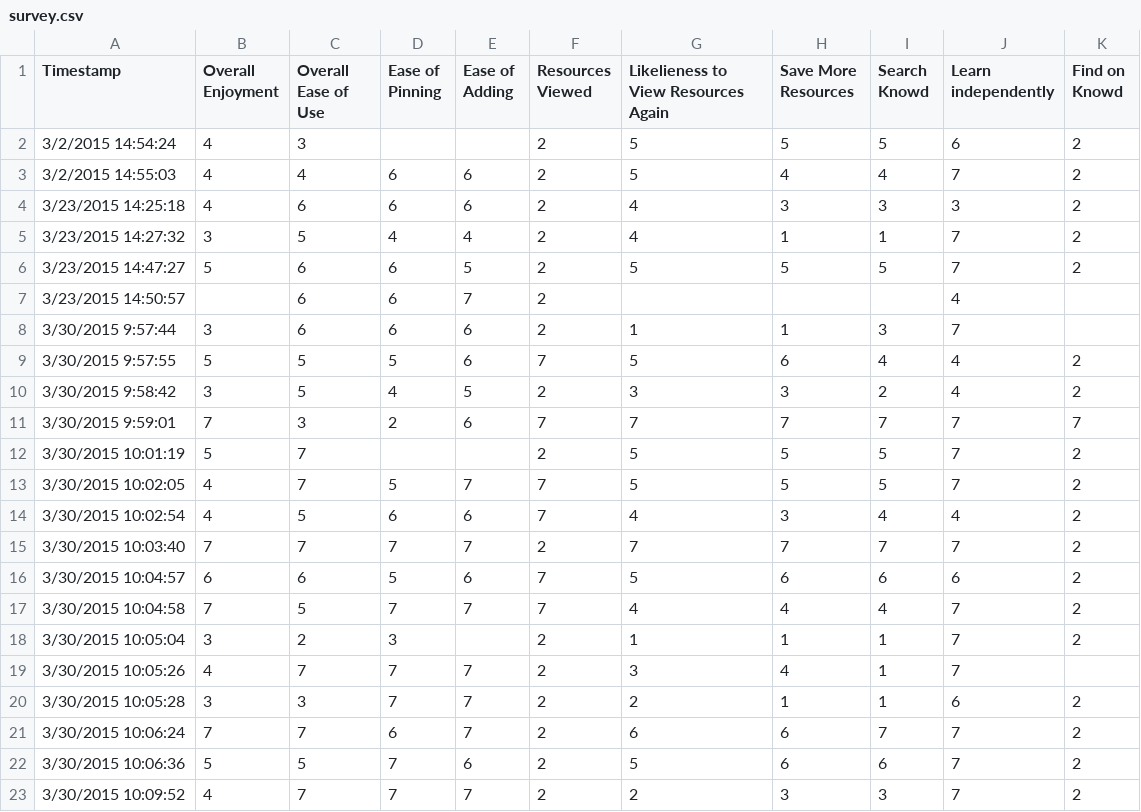
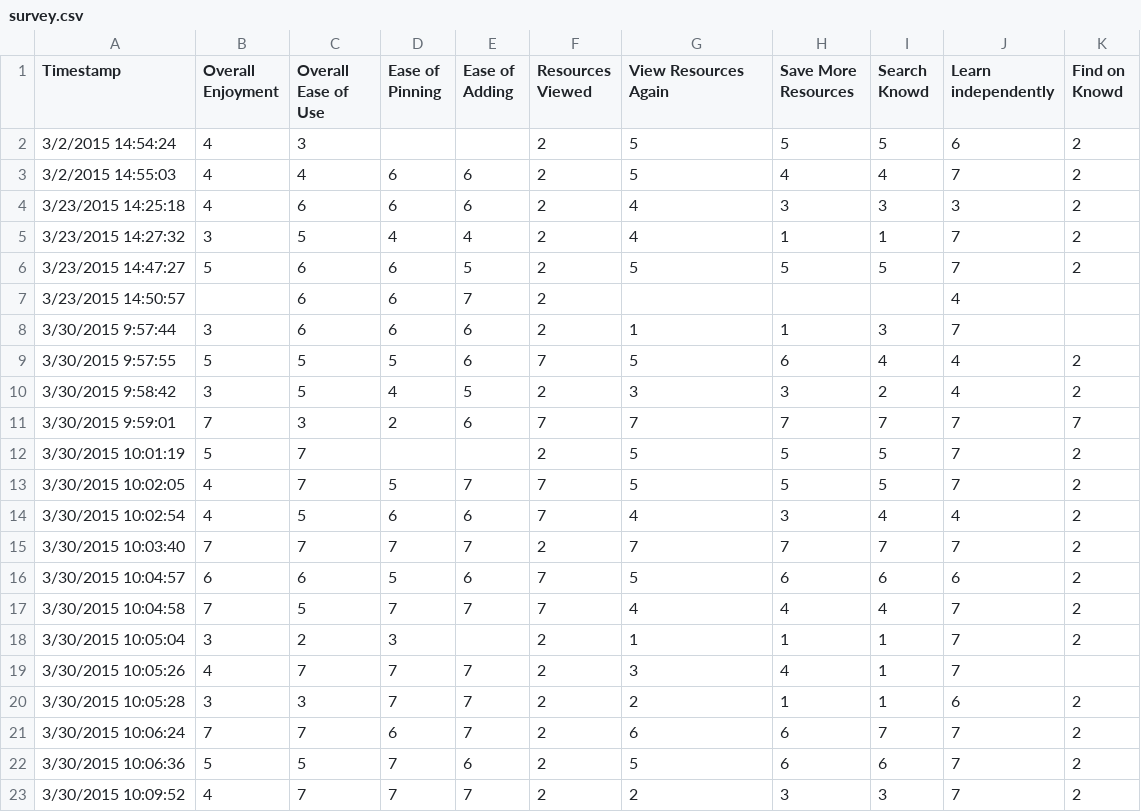
Before and after one commit to afanslau/CSEducationTool, a CSV file: survey.csv, drawn as a sheet.

```diff
--- a/survey.csv
+++ b/survey.csv
@@ -1,2 +1,2 @@
-Timestamp,Overall Enjoyment,Overall Ease of Use,Ease of Pinning,Ease of Adding,Resources Viewed,Likelieness to View Resources Again,Save More Resources,Search Knowd,Learn independently,Find on Knowd
+Timestamp,Overall Enjoyment,Overall Ease of Use,Ease of Pinning,Ease of Adding,Resources Viewed,View Resources Again,Save More Resources,Search Knowd,Learn independently,Find on Knowd
 3/2/2015 14:54:24,4,3,,,2,5,5,5,6,2
```
Also changed, not shown: 18 other files.
